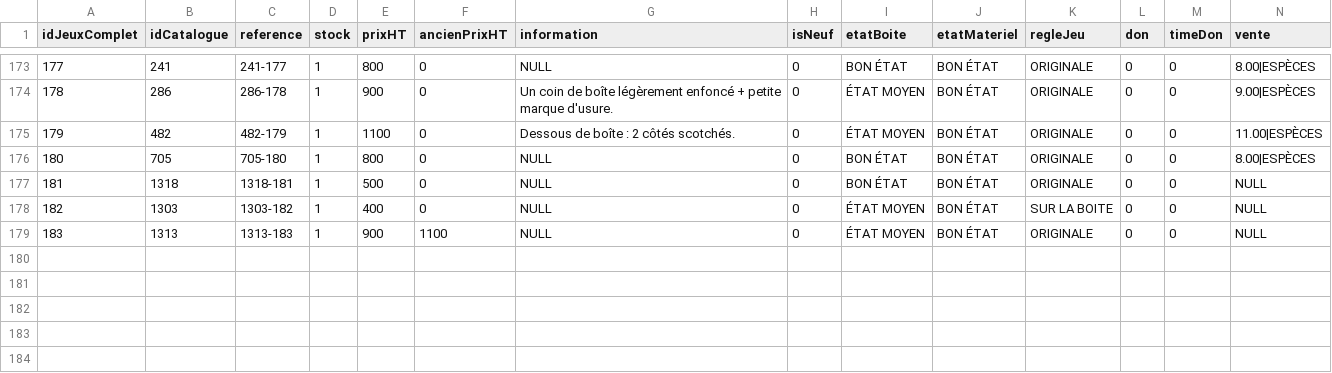
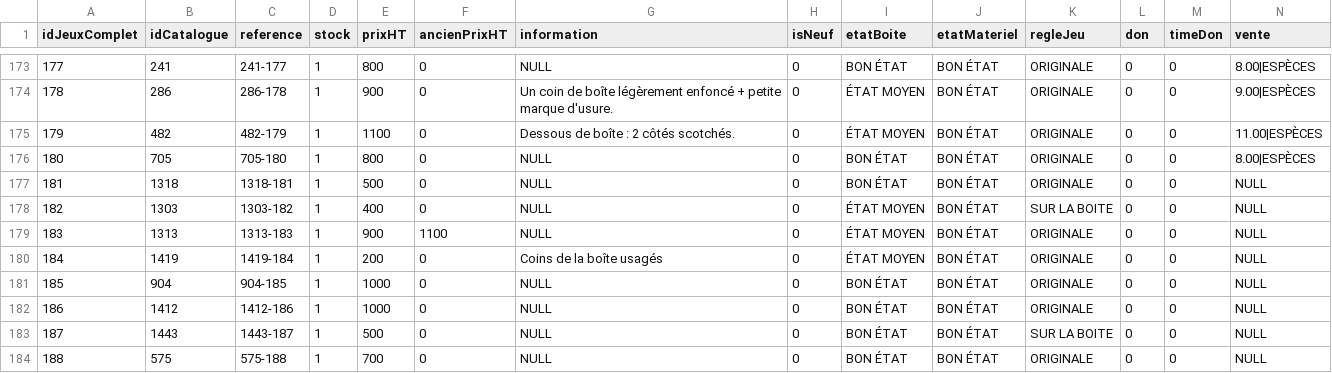
Before and after one commit to JeDeveloppe/SF_BETA_RVJ3, a CSV file: import/jeux_complets.csv, drawn as a sheet; only a part is shown, gaps mark what is left out; rows hold the shown columns only; the diff names each change by its address in the sheet, - before the commit and + after, or states it on an @@ line.

```diff
--- a/import/jeux_complets.csv
+++ b/import/jeux_complets.csv
+row 180: 184 | 1419 | 1419-184 | 1 | 200 | 0 | Coins de la boîte usagés | 0 | ÉTAT MOYEN | BON ÉTAT | ORIGINALE | 0 | 0 | NULL
+row 181: 185 | 904 | 904-185 | 1 | 1000 | 0 | NULL | 0 | BON ÉTAT | BON ÉTAT | ORIGINALE | 0 | 0 | NULL
+row 182: 186 | 1412 | 1412-186 | 1 | 1000 | 0 | NULL | 0 | BON ÉTAT | BON ÉTAT | ORIGINALE | 0 | 0 | NULL
+row 183: 187 | 1443 | 1443-187 | 1 | 500 | 0 | NULL | 0 | BON ÉTAT | BON ÉTAT | SUR LA BOITE | 0 | 0 | NULL
+row 184: 188 | 575 | 575-188 | 1 | 700 | 0 | NULL | 0 | BON ÉTAT | BON ÉTAT | ORIGINALE | 0 | 0 | NULL
```
Also changed, not shown: 3 other files.
